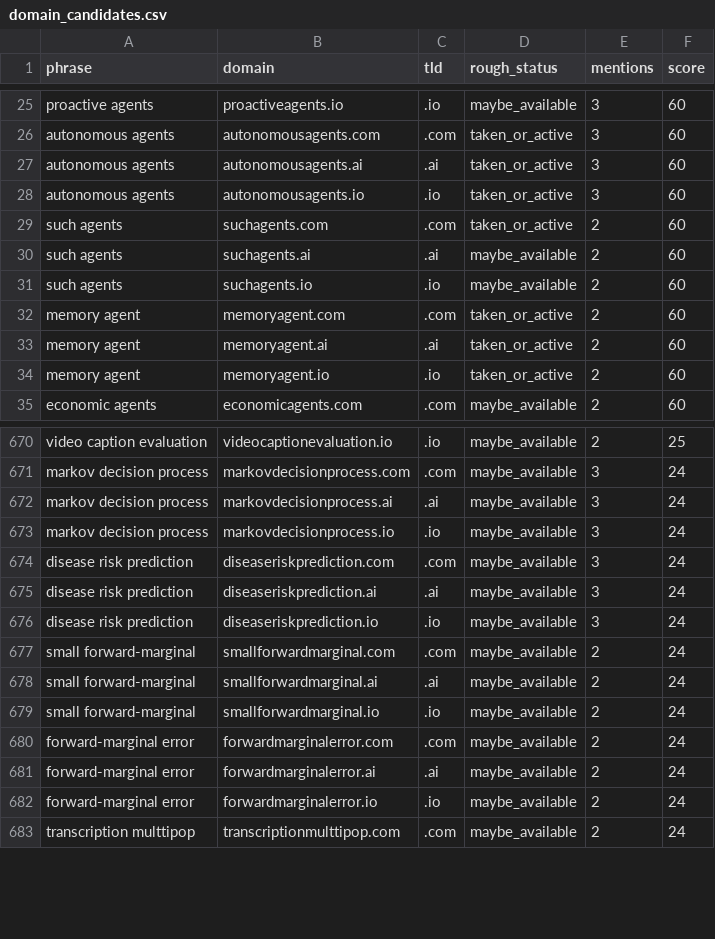
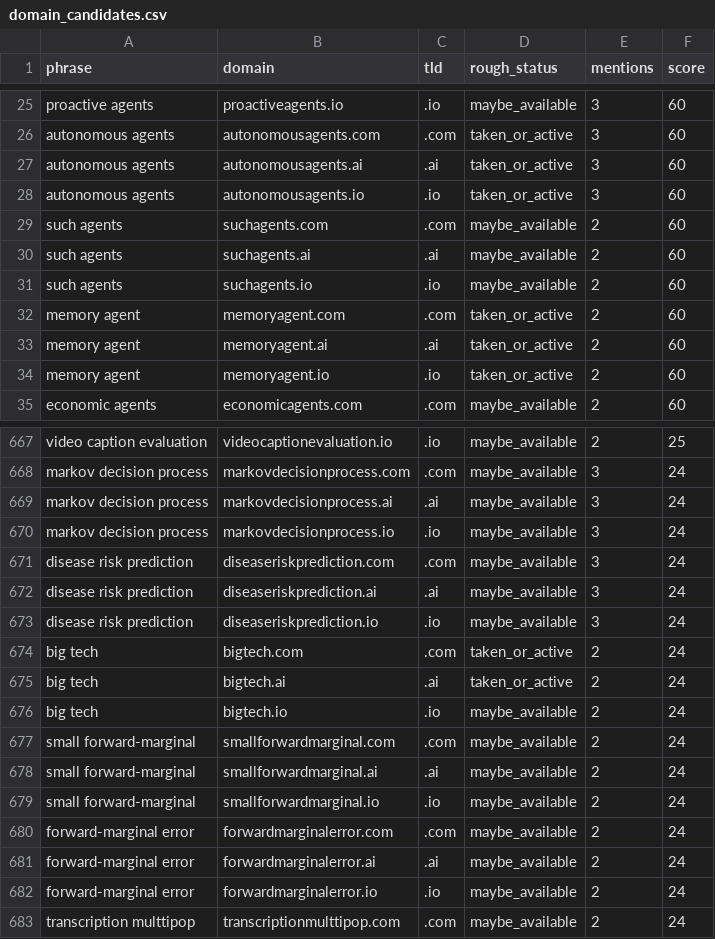
Before and after one commit to puretna/ai-opportunity-hunter, a CSV file: reports/domain_candidates.csv, drawn as a sheet; only a part is shown, gaps mark what is left out; the diff covers the shown part only.

```diff
--- a/reports/domain_candidates.csv
+++ b/reports/domain_candidates.csv
@@ -28,3 +28,3 @@ autonomous agents,autonomousagents.ai,.ai,taken_or_active,3,60
 autonomous agents,autonomousagents.io,.io,taken_or_active,3,60
-such agents,suchagents.com,.com,taken_or_active,2,60
+such agents,suchagents.com,.com,maybe_available,2,60
 such agents,suchagents.ai,.ai,maybe_available,2,60
@@ -676,2 +673,5 @@ disease risk prediction,diseaseriskprediction.ai,.ai,maybe_available,3,24
 disease risk prediction,diseaseriskprediction.io,.io,maybe_available,3,24
+big tech,bigtech.com,.com,taken_or_active,2,24
+big tech,bigtech.ai,.ai,taken_or_active,2,24
+big tech,bigtech.io,.io,maybe_available,2,24
 small forward-marginal,smallforwardmarginal.com,.com,maybe_available,2,24
```
Also changed, not shown: 6 added rows and 9 removed rows elsewhere in this file, 1 other file.
